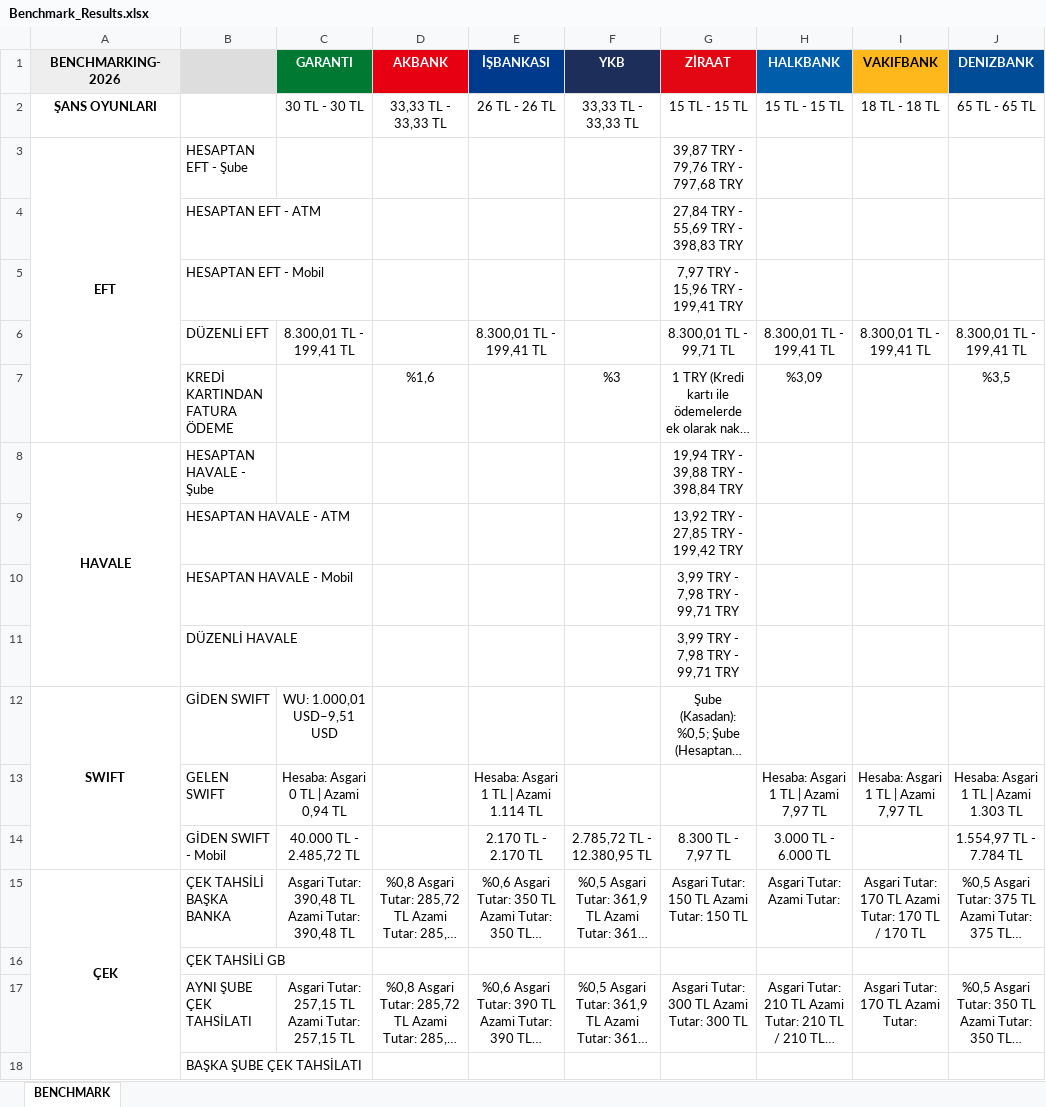
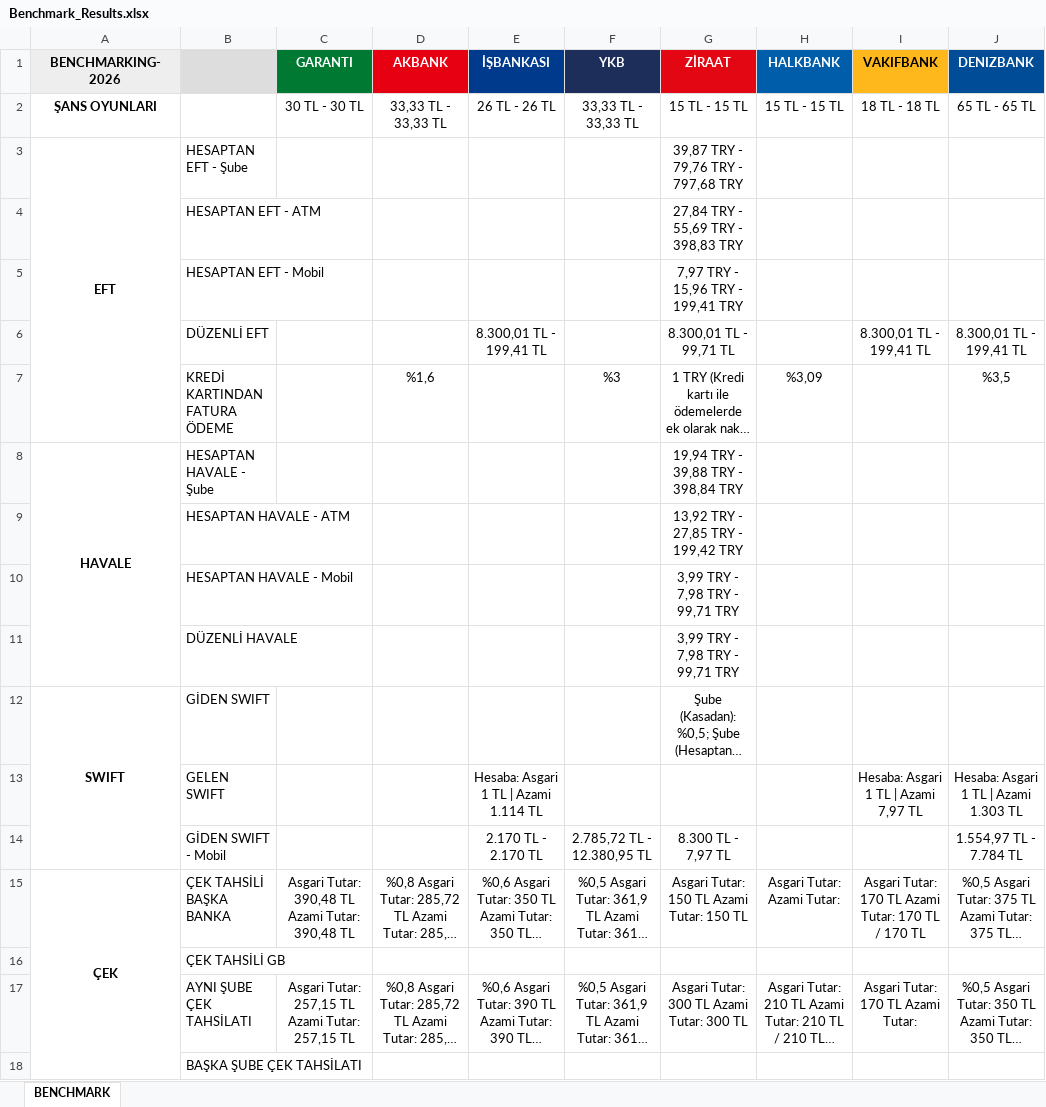
Before and after one commit to omerberkecelik/bankscrape, an Excel workbook: docs/Benchmark_Results.xlsx, sheet BENCHMARK, drawn as a sheet; only a part is shown; long unchanged cells end in …; values as stored, in another font and other column widths than the file's, no borders; the diff names each change by its address in the sheet, - before the commit and + after, or states it on an @@ line.

```diff
--- a/docs/Benchmark_Results.xlsx (sheet BENCHMARK)
+++ b/docs/Benchmark_Results.xlsx (sheet BENCHMARK)
-C6 (GARANTI): 8.300,01 TL - 199,41 TL
+C6 (GARANTI): (empty)
-H6 (HALKBANK): 8.300,01 TL - 199,41 TL
+H6 (HALKBANK): (empty)
-C12 (GARANTI): WU: 1.000,01 USD–9,51 USD
+C12 (GARANTI): (empty)
-C13 (GARANTI): Hesaba: Asgari 0 TL | Azami 0,94 TL
+C13 (GARANTI): (empty)
-H13 (HALKBANK): Hesaba: Asgari 1 TL | Azami 7,97 TL
+H13 (HALKBANK): (empty)
-C14 (GARANTI): 40.000 TL - 2.485,72 TL
+C14 (GARANTI): (empty)
-H14 (HALKBANK): 3.000 TL - 6.000 TL
+H14 (HALKBANK): (empty)
```
